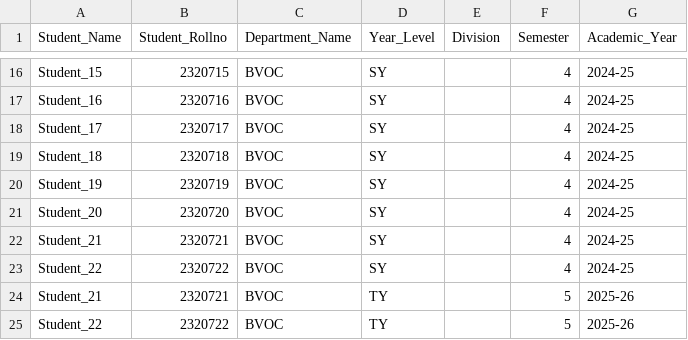
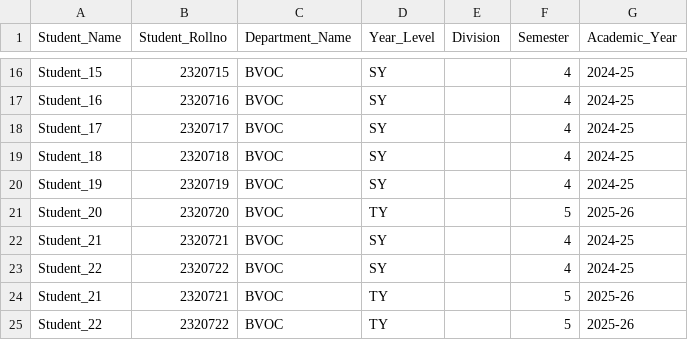
Before and after one commit to Software-Development-TY-BVoc-25/ams, a CSV file: sample_upload.csv, drawn as a sheet; only a part is shown, gaps mark what is left out.

```diff
--- a/sample_upload.csv
+++ b/sample_upload.csv
@@ -20,3 +20,3 @@ Student_18,2320718,BVOC,SY,,4,2024-25
 Student_19,2320719,BVOC,SY,,4,2024-25
-Student_20,2320720,BVOC,SY,,4,2024-25
+Student_20,2320720,BVOC,TY,,5,2025-26
 Student_21,2320721,BVOC,SY,,4,2024-25
```
Also changed, not shown: 7 other files.
